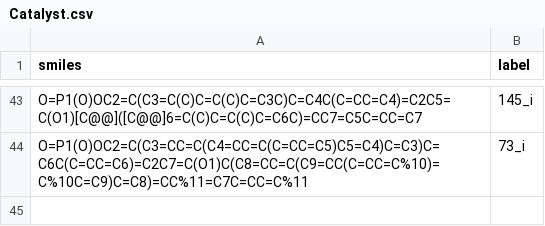
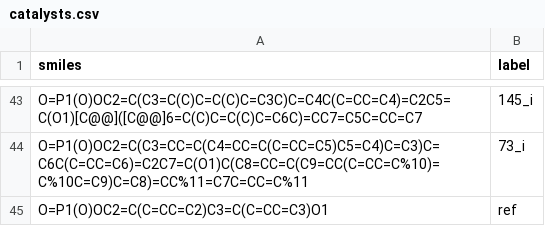
Before and after one commit to Ericwang6/2019-Science-Denmark, a CSV file: ASO/Catalysts/catalysts.csv (was Catalysts/Catalyst.csv), drawn as a sheet; only a part is shown, gaps mark what is left out.

Commit message:
Smiles of 43 catalysts

```diff
--- a/Catalysts/Catalyst.csv
+++ b/ASO/Catalysts/catalysts.csv
@@ -44 +44,2 @@ O=P1(O)OC2=C(C3=C(C)C=C(C)C=C3C)C=C4C(C=CC=C4)=C2C5=C(O1)[C@@]([C@@]6=C(C)C=C(C)
 O=P1(O)OC2=C(C3=CC=C(C4=CC=C(C=CC=C5)C5=C4)C=C3)C=C6C(C=CC=C6)=C2C7=C(O1)C(C8=CC=C(C9=CC(C=CC=C%10)=C%10C=C9)C=C8)=CC%11=C7C=CC=C%11,73_i
+O=P1(O)OC2=C(C=CC=C2)C3=C(C=CC=C3)O1,ref
```
